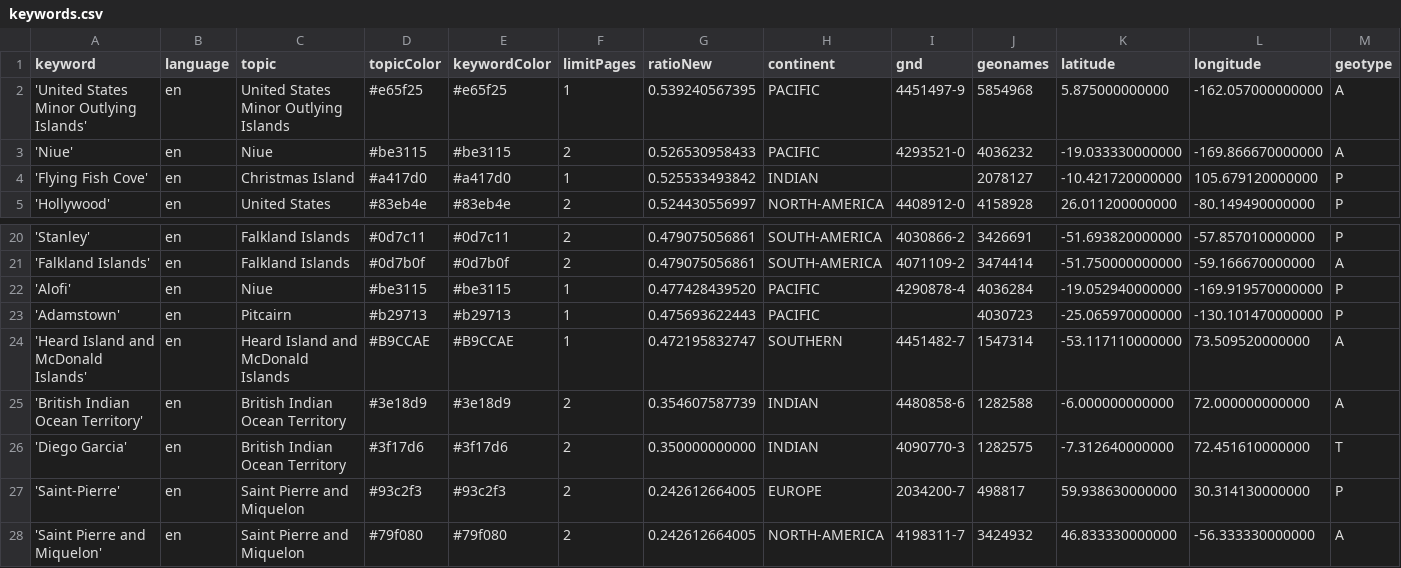
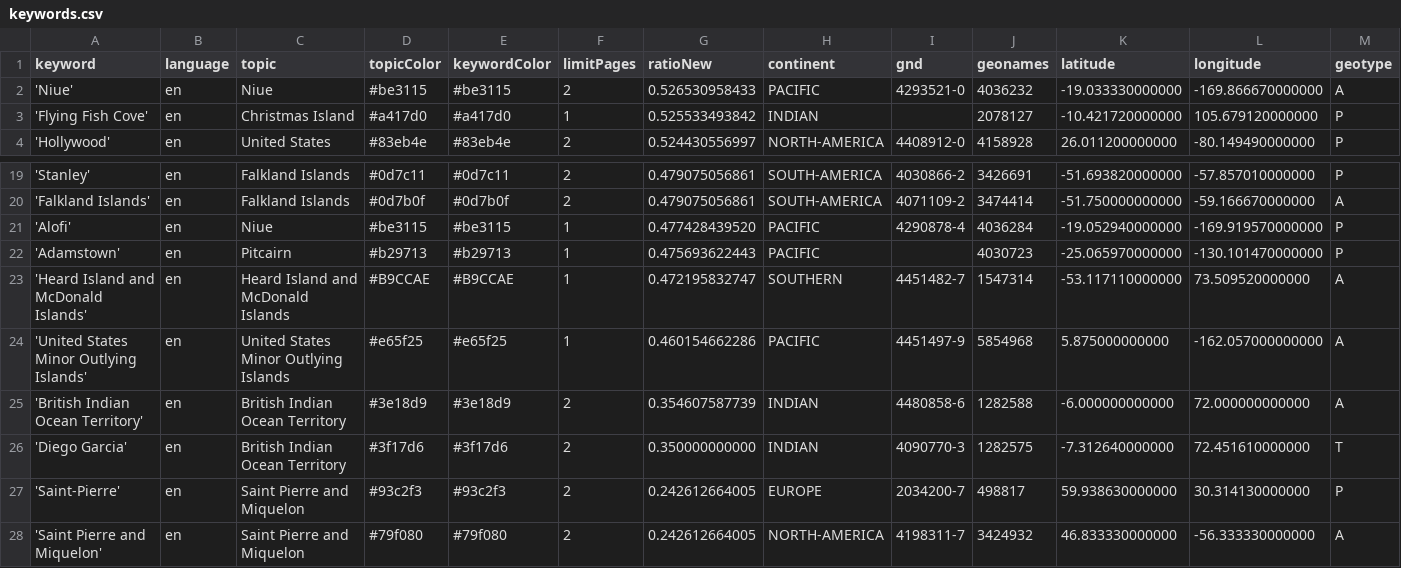
Before and after one commit to pg-ufr-news/locationWhisperer, a CSV file: keywords.csv, drawn as a sheet; only a part is shown, gaps mark what is left out; removed rows and columns are numbered as before the commit, all else as after; rows hold the shown columns only; the diff names each change by its address in the sheet, - before the commit and + after, or states it on an @@ line.

Commit message:
Commit from GitHub Actions (harvest:0.0)

```diff
--- a/keywords.csv
+++ b/keywords.csv
-row 2: 'United States Minor Outlying Islands' | en | United States Minor Outlying Islands | #e65f25 | #e65f25 | 1 | 0.539240567395 | PACIFIC | 4451497-9 | 5854968 | 5.875000000000 | -162.057000000000 | A
+row 24: 'United States Minor Outlying Islands' | en | United States Minor Outlying Islands | #e65f25 | #e65f25 | 1 | 0.460154662286 | PACIFIC | 4451497-9 | 5854968 | 5.875000000000 | -162.057000000000 | A
```
